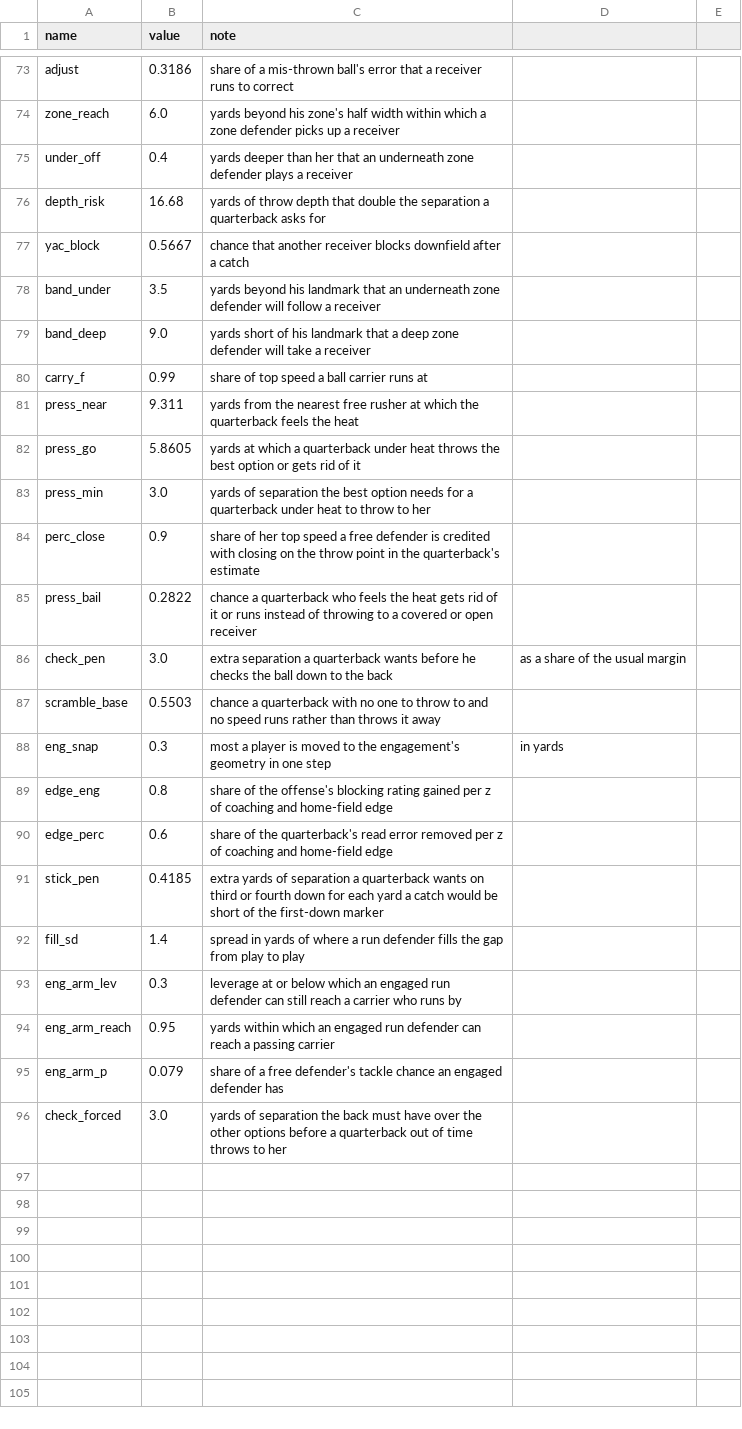
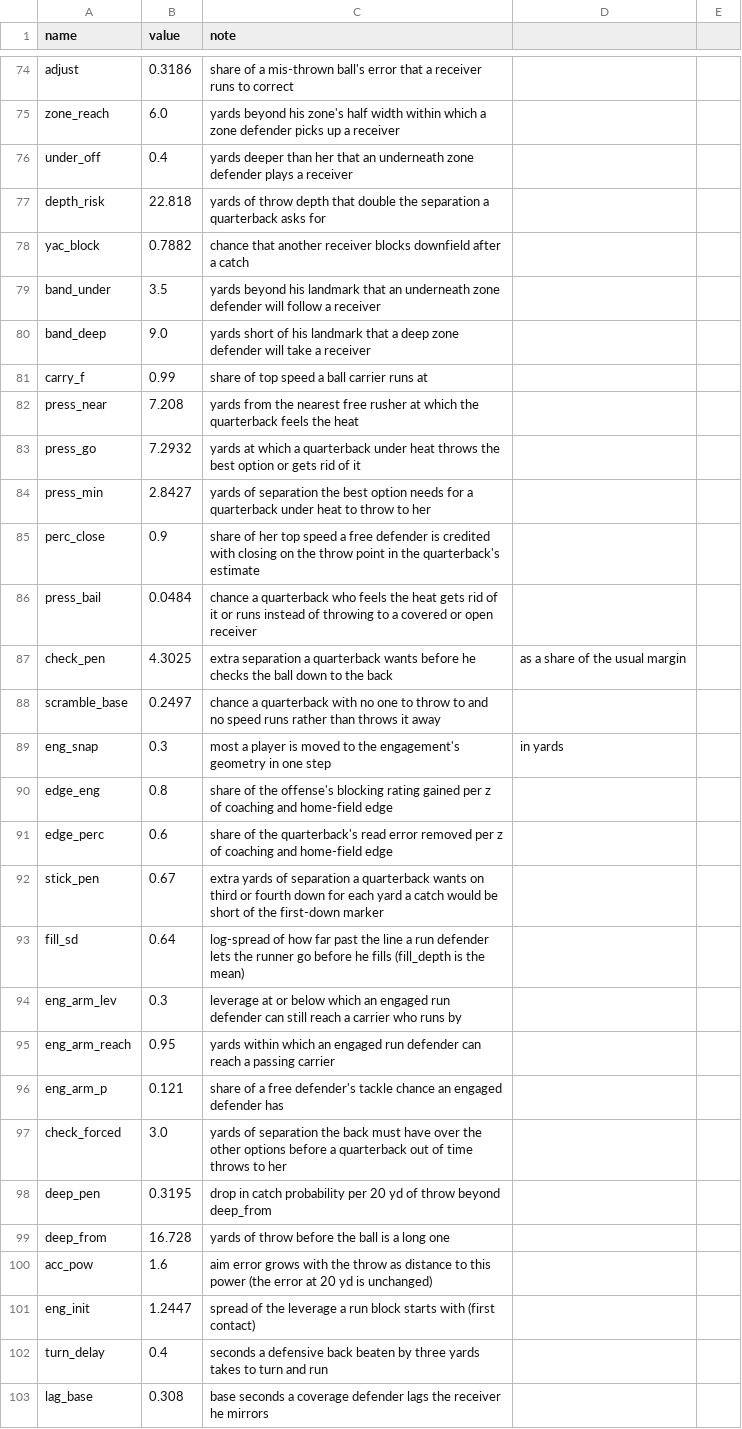
Before and after one commit to Vajilia/DFLv2, a CSV file: data/engine/spatial/PHYSICS.csv, drawn as a sheet; only a part is shown, gaps mark what is left out; the diff covers the shown part only.

```diff
--- a/data/engine/spatial/PHYSICS.csv
+++ b/data/engine/spatial/PHYSICS.csv
@@ -75,4 +76,4 @@ zone_reach,6.0,yards beyond his zone's half width within which a zone defender p
 under_off,0.4,yards deeper than her that an underneath zone defender plays a receiver
-depth_risk,16.68,yards of throw depth that double the separation a quarterback asks for
-yac_block,0.5667,chance that another receiver blocks downfield after a catch
+depth_risk,22.818,yards of throw depth that double the separation a quarterback asks for
+yac_block,0.7882,chance that another receiver blocks downfield after a catch
 band_under,3.5,yards beyond his landmark that an underneath zone defender will follow a receiver
@@ -80,9 +81,9 @@ band_deep,9.0,yards short of his landmark that a deep zone defender will take a
 carry_f,0.99,share of top speed a ball carrier runs at
-press_near,9.311,yards from the nearest free rusher at which the quarterback feels the heat
-press_go,5.8605,yards at which a quarterback under heat throws the best option or gets rid of it
-press_min,3.0,yards of separation the best option needs for a quarterback under heat to throw to her
+press_near,7.208,yards from the nearest free rusher at which the quarterback feels the heat
+press_go,7.2932,yards at which a quarterback under heat throws the best option or gets rid of it
+press_min,2.8427,yards of separation the best option needs for a quarterback under heat to throw to her
 perc_close,0.9,share of her top speed a free defender is credited with closing on the throw point in the quarterback's estimate
-press_bail,0.2822,chance a quarterback who feels the heat gets rid of it or runs instead of throwing to a covered or open receiver
-check_pen,3.0,extra separation a quarterback wants before he checks the ball down to the back, as a share of the usual margin
-scramble_base,0.5503,chance a quarterback with no one to throw to and no speed runs rather than throws it away
+press_bail,0.0484,chance a quarterback who feels the heat gets rid of it or runs instead of throwing to a covered or open receiver
+check_pen,4.3025,extra separation a quarterback wants before he checks the ball down to the back, as a share of the usual margin
+scramble_base,0.2497,chance a quarterback with no one to throw to and no speed runs rather than throws it away
 eng_snap,0.3,most a player is moved to the engagement's geometry in one step, in yards
@@ -90,7 +91,13 @@ edge_eng,0.8,share of the offense's blocking rating gained per z of coaching and
 edge_perc,0.6,share of the quarterback's read error removed per z of coaching and home-field edge
-stick_pen,0.4185,extra yards of separation a quarterback wants on third or fourth down for each yard a catch would be short of the first-down marker
-fill_sd,1.4,spread in yards of where a run defender fills the gap from play to play
+stick_pen,0.67,extra yards of separation a quarterback wants on third or fourth down for each yard a catch would be short of the first-down marker
+fill_sd,0.64,log-spread of how far past the line a run defender lets the runner go before he fills (fill_depth is the mean)
 eng_arm_lev,0.3,leverage at or below which an engaged run defender can still reach a carrier who runs by
 eng_arm_reach,0.95,yards within which an engaged run defender can reach a passing carrier
-eng_arm_p,0.079,share of a free defender's tackle chance an engaged defender has
+eng_arm_p,0.121,share of a free defender's tackle chance an engaged defender has
 check_forced,3.0,yards of separation the back must have over the other options before a quarterback out of time throws to her
+deep_pen,0.3195,drop in catch probability per 20 yd of throw beyond deep_from
+deep_from,16.728,yards of throw before the ball is a long one
+acc_pow,1.6,aim error grows with the throw as distance to this power (the error at 20 yd is unchanged)
+eng_init,1.2447,spread of the leverage a run block starts with (first contact)
+turn_delay,0.4,seconds a defensive back beaten by three yards takes to turn and run
+lag_base,0.308,base seconds a coverage defender lags the receiver he mirrors
```
Also changed, not shown: 5 added rows and 29 edited cells elsewhere in this file, 34 other files.
